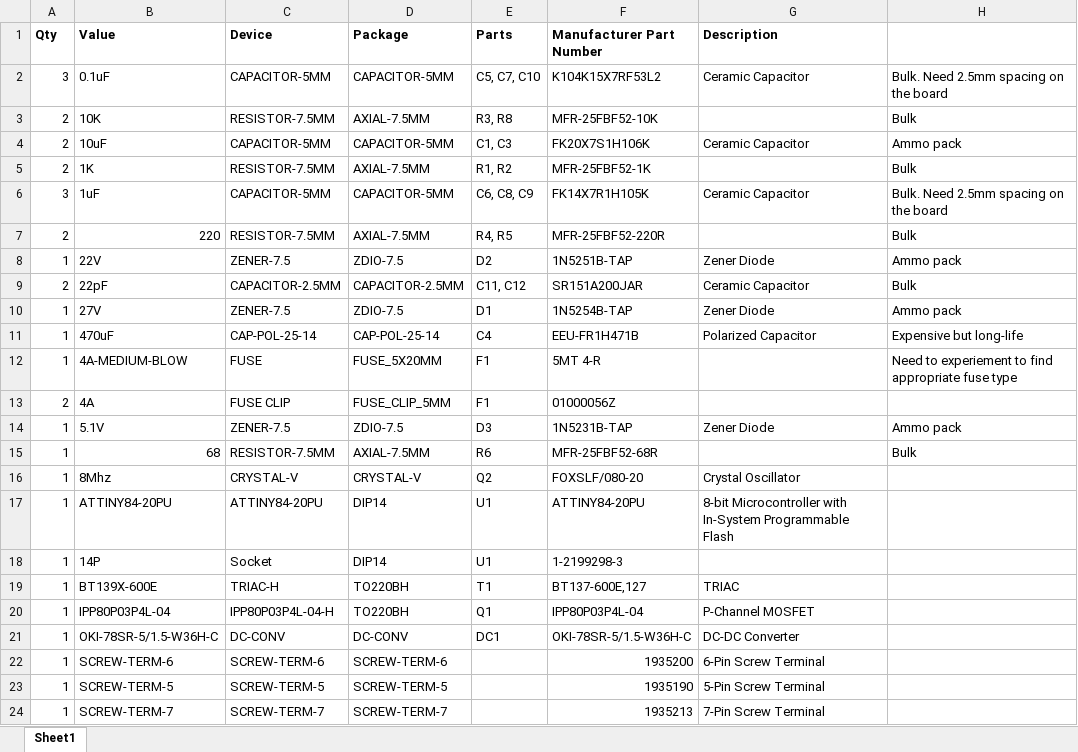
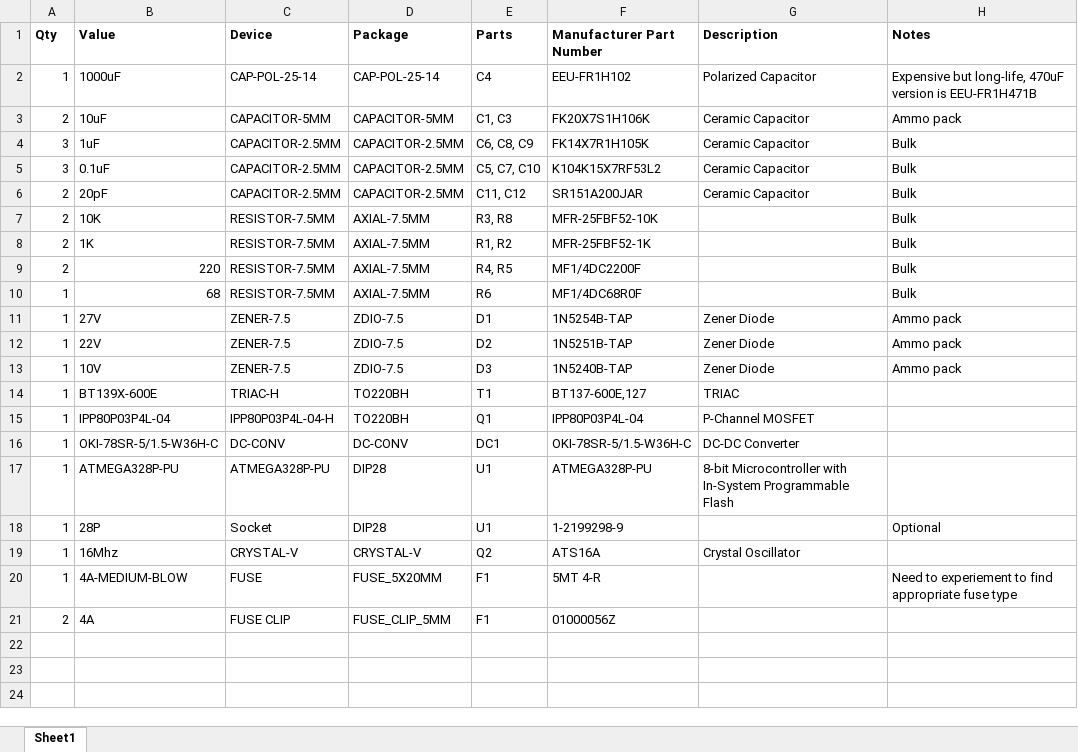
Before and after one commit to SaintGimp/MotorController, an Excel workbook: board/BOM.xlsx, sheet Sheet1, drawn as a sheet; values as stored, in another font and other column widths than the file's, no borders; removed rows and columns are numbered as before the commit, all else as after; the diff names each change by its address in the sheet, - before the commit and + after, or states it on an @@ line.

Commit message:
Version 3, many changes

```diff
--- a/board/BOM.xlsx (sheet Sheet1)
+++ b/board/BOM.xlsx (sheet Sheet1)
-H1: (empty)
+H1: Notes
+row 2: 1 | 1000uF | CAP-POL-25-14 | CAP-POL-25-14 | C4 | EEU-FR1H102 | Polarized Capacitor | Expensive but long-life, 470uF version is EEU-FR1H471B
@@ row 4 moved to row 3: 2 @@
+row 4: 3 | 1uF | CAPACITOR-2.5MM | CAPACITOR-2.5MM | C6, C8, C9 | FK14X7R1H105K | Ceramic Capacitor | Bulk
-C5 (Device): CAPACITOR-5MM
+C5 (Device): CAPACITOR-2.5MM
-D5 (Package): CAPACITOR-5MM
+D5 (Package): CAPACITOR-2.5MM
-H5 (Notes): Bulk. Need 2.5mm spacing on the board
+H5 (Notes): Bulk
+row 6: 2 | 20pF | CAPACITOR-2.5MM | CAPACITOR-2.5MM | C11, C12 | SR151A200JAR | Ceramic Capacitor | Bulk
-row 6: 3 | 1uF | CAPACITOR-5MM | CAPACITOR-5MM | C6, C8, C9 | FK14X7R1H105K | Ceramic Capacitor | Bulk. Need 2.5mm spacing on the board
-F9 (Manufacturer Part Number): MFR-25FBF52-220R
+F9 (Manufacturer Part Number): MF1/4DC2200F
+row 10: 1 | 68 | RESISTOR-7.5MM | AXIAL-7.5MM | R6 | MF1/4DC68R0F |  | Bulk
@@ row 10 moved to row 11: 1 @@
-row 9: 2 | 22pF | CAPACITOR-2.5MM | CAPACITOR-2.5MM | C11, C12 | SR151A200JAR | Ceramic Capacitor | Bulk
-row 11: 1 | 470uF | CAP-POL-25-14 | CAP-POL-25-14 | C4 | EEU-FR1H471B | Polarized Capacitor | Expensive but long-life
-B13 (Value): 5.1V
+B13 (Value): 10V
-F13 (Manufacturer Part Number): 1N5231B-TAP
+F13 (Manufacturer Part Number): 1N5240B-TAP
-row 15: 1 | 68 | RESISTOR-7.5MM | AXIAL-7.5MM | R6 | MFR-25FBF52-68R |  | Bulk
-row 16: 1 | 8Mhz | CRYSTAL-V | CRYSTAL-V | Q2 | FOXSLF/080-20 | Crystal Oscillator
-row 17: 1 | ATTINY84-20PU | ATTINY84-20PU | DIP14 | U1 | ATTINY84-20PU | 8-bit Microcontroller with In-System Programmable Flash
-row 18: 1 | 14P | Socket | DIP14 | U1 | 1-2199298-3
-row 22: 1 | SCREW-TERM-6 | SCREW-TERM-6 | SCREW-TERM-6 |  | 1935200 | 6-Pin Screw Terminal
-row 23: 1 | SCREW-TERM-5 | SCREW-TERM-5 | SCREW-TERM-5 |  | 1935190 | 5-Pin Screw Terminal
-row 24: 1 | SCREW-TERM-7 | SCREW-TERM-7 | SCREW-TERM-7 |  | 1935213 | 7-Pin Screw Terminal
+row 17: 1 | ATMEGA328P-PU | ATMEGA328P-PU | DIP28 | U1 | ATMEGA328P-PU | 8-bit Microcontroller with In-System Programmable Flash
+row 18: 1 | 28P | Socket | DIP28 | U1 | 1-2199298-9 |  | Optional
+row 19: 1 | 16Mhz | CRYSTAL-V | CRYSTAL-V | Q2 | ATS16A | Crystal Oscillator
@@ row 12 moved to row 20: 1 @@
@@ row 13 moved to row 21: 2 @@
```
Also changed, not shown: 2 other files.
